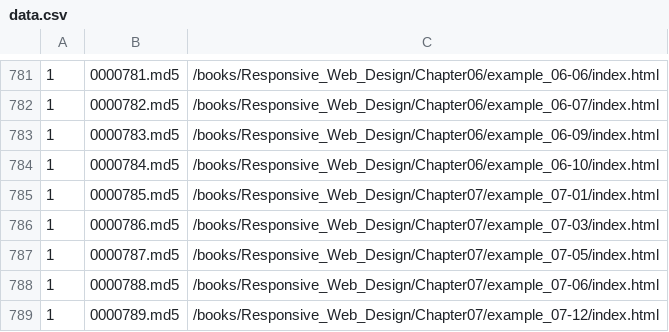
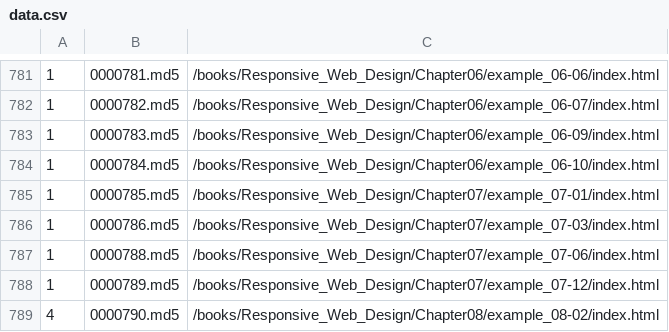
Before and after one commit to anpham6/squared, a CSV file: md5/data.csv, drawn as a sheet; only a part is shown, gaps mark what is left out; the shorter side is filled out with more unchanged rows; the diff names each change by its address in the sheet, - before the commit and + after, or states it on an @@ line.

```diff
--- a/md5/data.csv
+++ b/md5/data.csv
-row 787: 1 | 0000787.md5 | /books/Responsive_Web_Design/Chapter07/example_07-05/index.html
```
Also changed, not shown: 31 other files.
